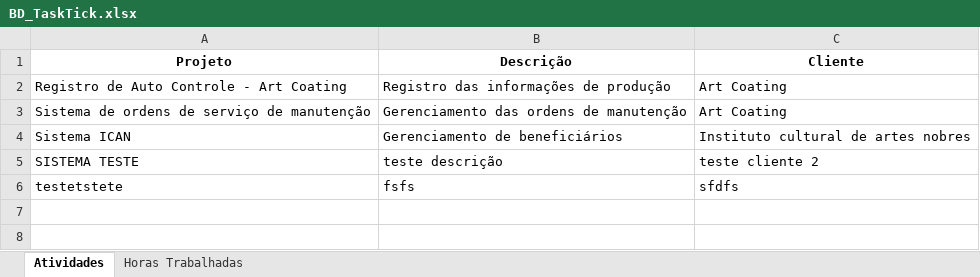
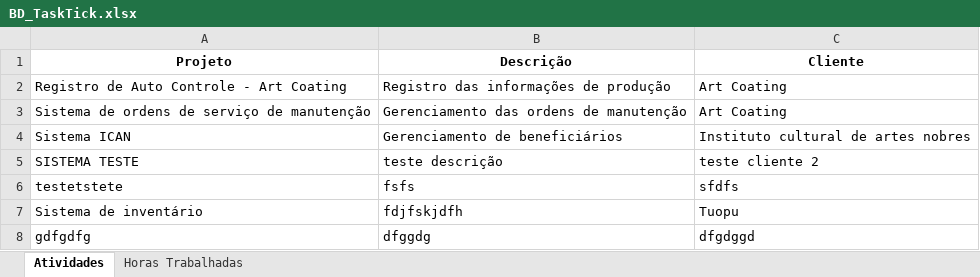
Before and after one commit to Mateush01silva/TickTask, an Excel workbook: BD_TaskTick.xlsx, sheet Atividades, drawn as a sheet; values as stored, in another font and other column widths than the file's, no borders; the diff names each change by its address in the sheet, - before the commit and + after, or states it on an @@ line.

```diff
--- a/BD_TaskTick.xlsx (sheet Atividades)
+++ b/BD_TaskTick.xlsx (sheet Atividades)
+row 7: Sistema de inventário | fdjfskjdfh | Tuopu
+row 8: gdfgdfg | dfggdg | dfgdggd
```
Also changed, not shown: sheet Horas Trabalhadas, 2 other files.
